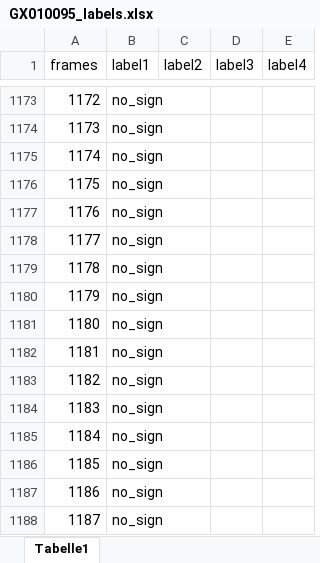
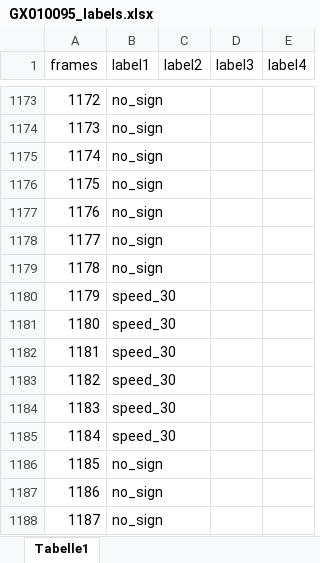
Before and after one commit to dominik-buecher/Computer-Robot_Vision, an Excel workbook: test_videos_with_labels/done/GX010095_labels.xlsx, sheet Tabelle1, drawn as a sheet; only a part is shown, gaps mark what is left out; values as stored, in another font and other column widths than the file's, no borders; the diff names each change by its address in the sheet, - before the commit and + after, or states it on an @@ line.

```diff
--- a/test_videos_with_labels/done/GX010095_labels.xlsx (sheet Tabelle1)
+++ b/test_videos_with_labels/done/GX010095_labels.xlsx (sheet Tabelle1)
-B1180:B1185 (label1): no_sign
+B1180:B1185 (label1): speed_30
```
Also changed, not shown: test_videos_with_labels/done/GX010093_labels.xlsx, test_videos_with_labels/done/GX010101_labels.xlsx, 12 other files.
